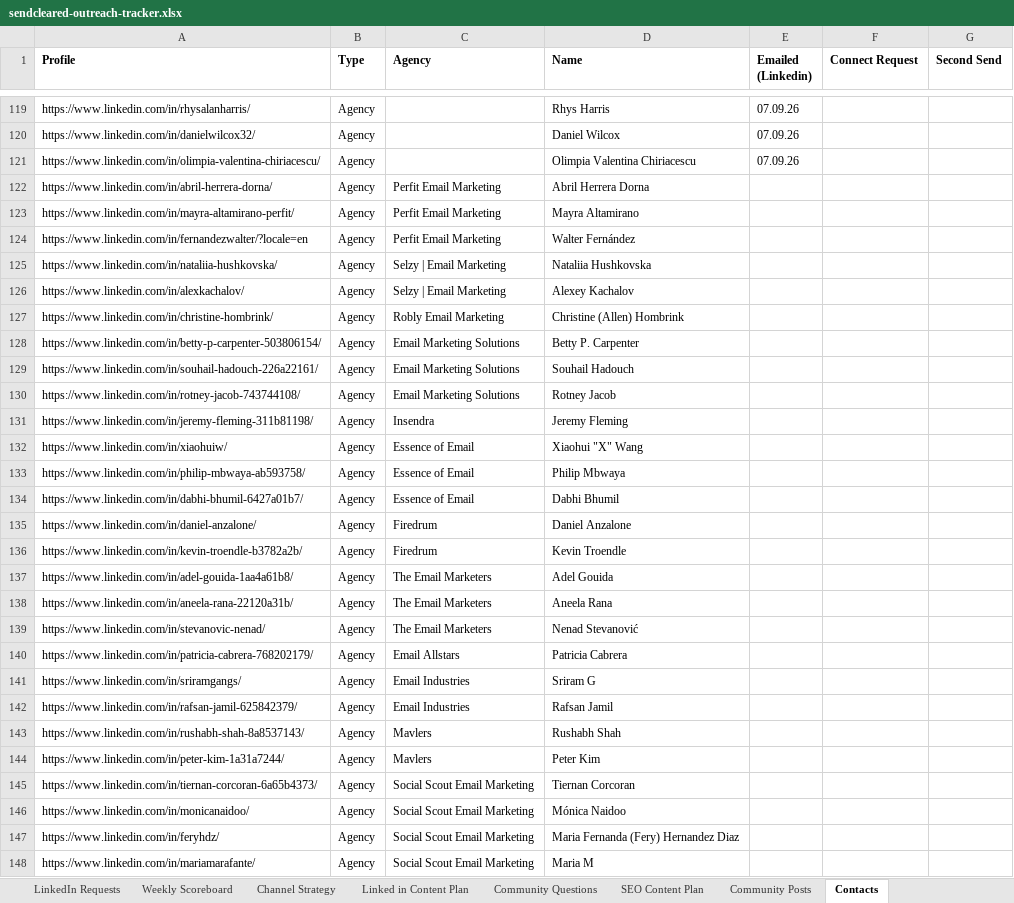
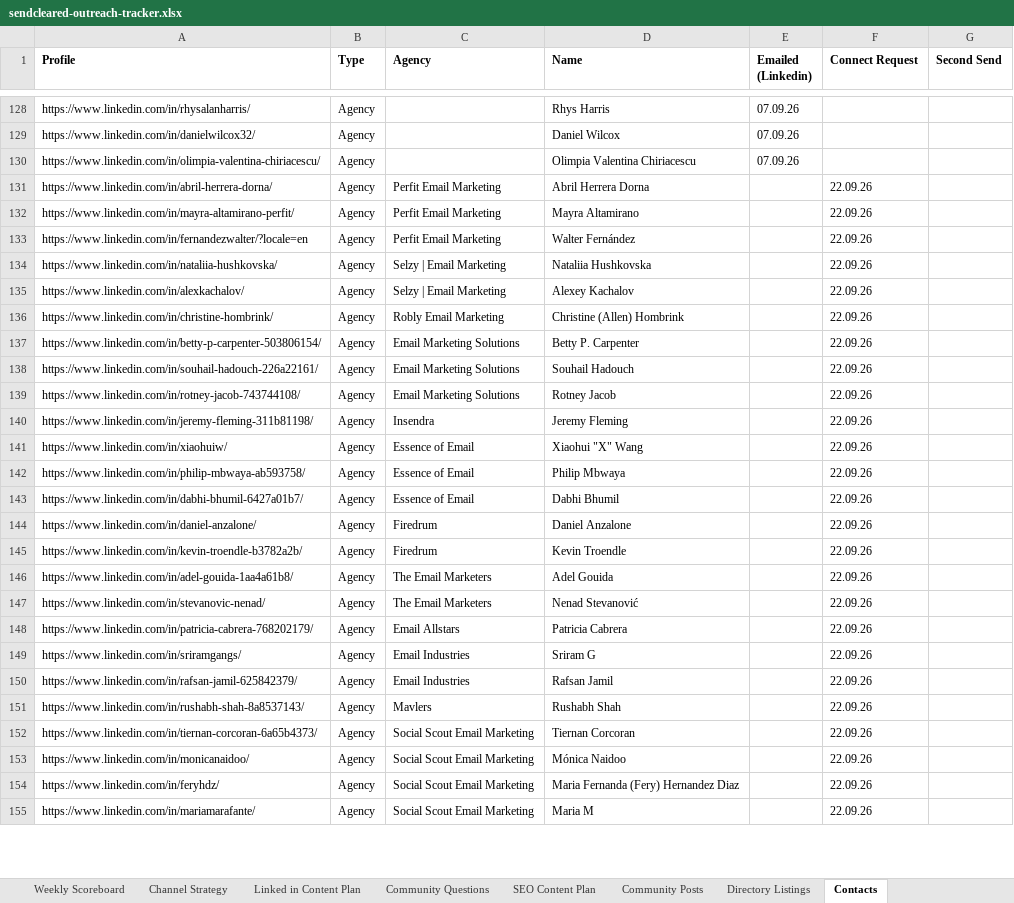
Before and after one commit to timarmstead/sendcleared, an Excel workbook: sendcleared-outreach-tracker.xlsx, sheet Contacts, drawn as a sheet; only a part is shown, gaps mark what is left out; values as stored, in another font and other column widths than the file's, no borders; removed rows and columns are numbered as before the commit, all else as after; the diff covers the shown part only; the diff names each change by its address in the sheet, - before the commit and + after, or states it on an @@ line.

```diff
--- a/sendcleared-outreach-tracker.xlsx (sheet Contacts)
+++ b/sendcleared-outreach-tracker.xlsx (sheet Contacts)
+sheet tab: Directory Listings
-F131:F146 (Connect Request): (empty)
+F131:F146 (Connect Request): 22.09.26
-row 138: https://www.linkedin.com/in/aneela-rana-22120a31b/ | Agency | The Email Marketers | Aneela Rana
-F147:F151 (Connect Request): (empty)
+F147:F151 (Connect Request): 22.09.26
-row 144: https://www.linkedin.com/in/peter-kim-1a31a7244/ | Agency | Mavlers | Peter Kim
-F152:F155 (Connect Request): (empty)
+F152:F155 (Connect Request): 22.09.26
```
Also changed, not shown: 10 added rows, 2 removed rows, 69 edited cells and cell formats elsewhere in this sheet, Stuff/email_marketing_agencies.xlsx, 17 other files.
